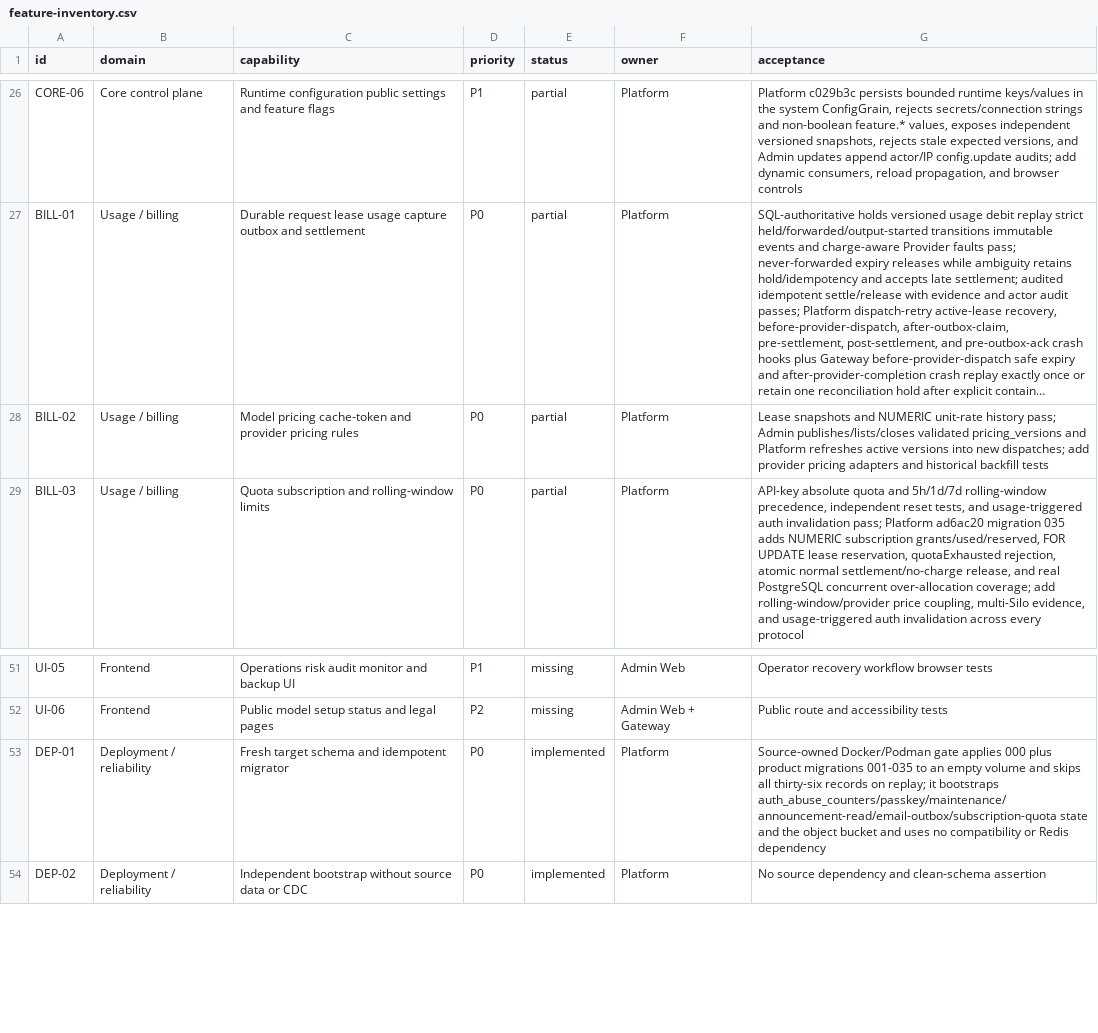
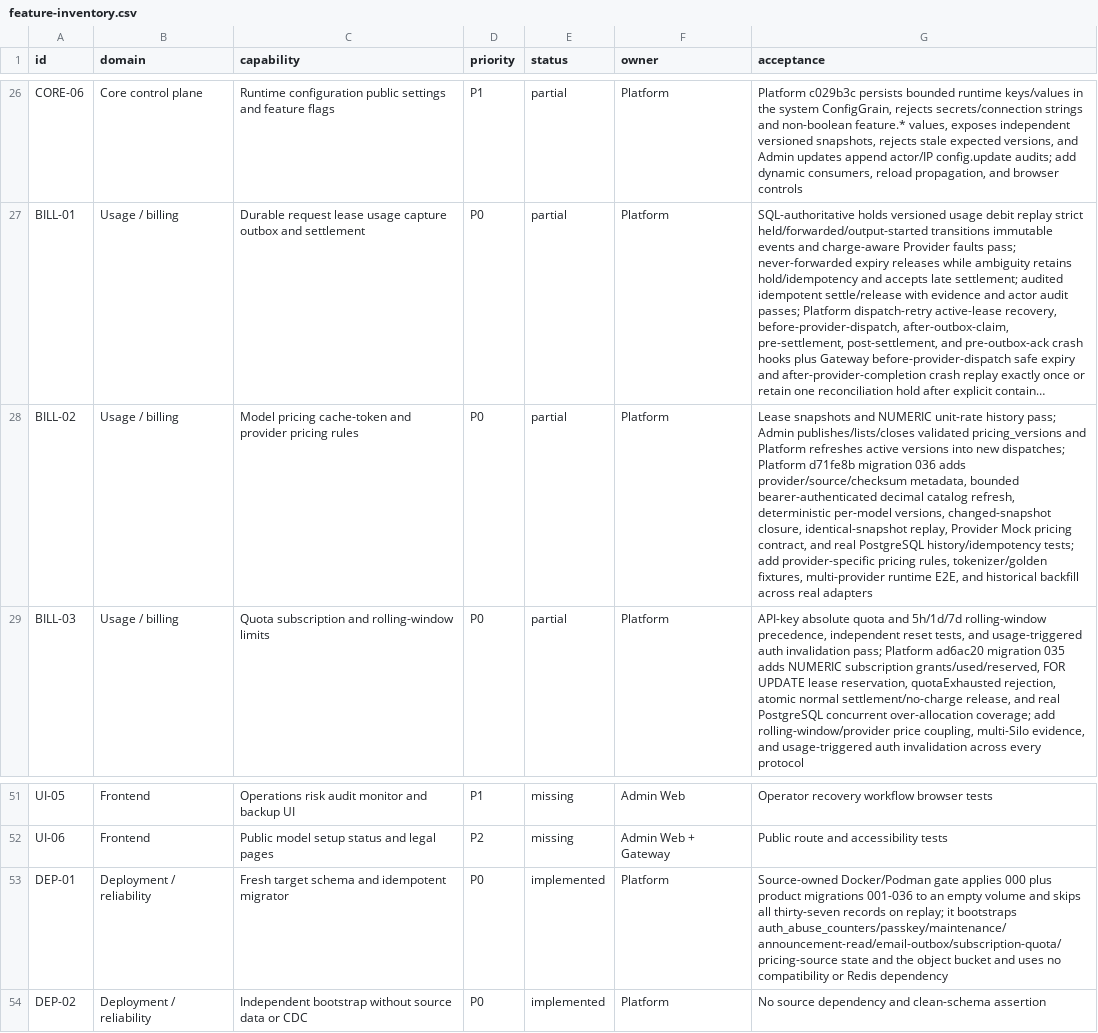
Before and after one commit to GMorandi/ScalaAPI-Platform, a CSV file: docs/rewrite/feature-inventory.csv, drawn as a sheet; only a part is shown, gaps mark what is left out; long unchanged cells end in …; the diff names each change by its address in the sheet, - before the commit and + after, or states it on an @@ line.

Commit message:
docs(rewrite): record provider pricing checkpoint
Record Platform d71fe8b and migration 036 as the current greenfield checkpoint. Update architecture, current-state counts, inventory acceptance, risk register, verification matrix, and next-stage sequencing for the bounded provider pricing catalog, deterministic source versions, PostgreSQL history replay, and remaining provider-specific/tokenizer gates.

```diff
--- a/docs/rewrite/feature-inventory.csv
+++ b/docs/rewrite/feature-inventory.csv
-G28 (acceptance): …new dispatches; add provider pricing adapters and historical backfill tests
+G28 (acceptance): …new dispatches; Platform d71fe8b migration 036 adds provider/source/checksum metadata, bounded bearer-authenticated decimal catalog refresh, deterministic per-model versions, changed-snapshot closure, identical-snapshot replay, Provider Mock pricing contract, and real PostgreSQL history/idempotency tests; add provider-specific pricing rules, tokenizer/golden fixtures, multi-provider runtime E2E, and historical backfill across real adapters
-G53 (acceptance): …product migrations 001-035 to an empty volume and skips all thirty-six records on replay; it bootstraps auth_abuse_counters/passkey/maintenance/announcement-read/email-outbox/subscription-quota state and…
+G53 (acceptance): …product migrations 001-036 to an empty volume and skips all thirty-seven records on replay; it bootstraps auth_abuse_counters/passkey/maintenance/announcement-read/email-outbox/subscription-quota/pricing-source state and…
```
Also changed, not shown: 5 other files.
